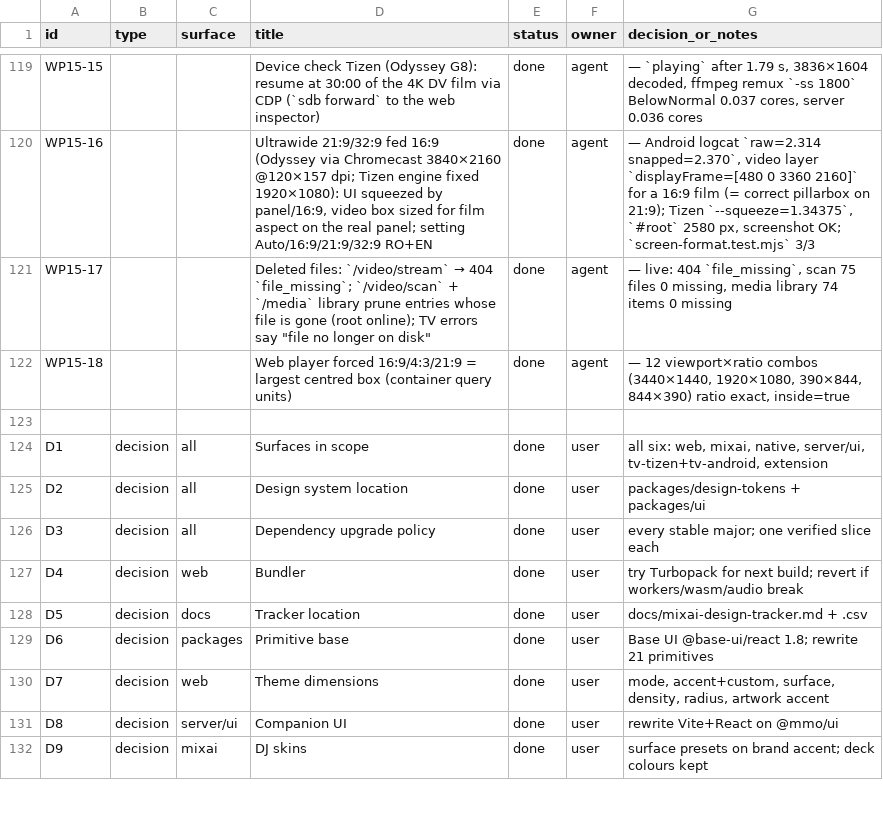
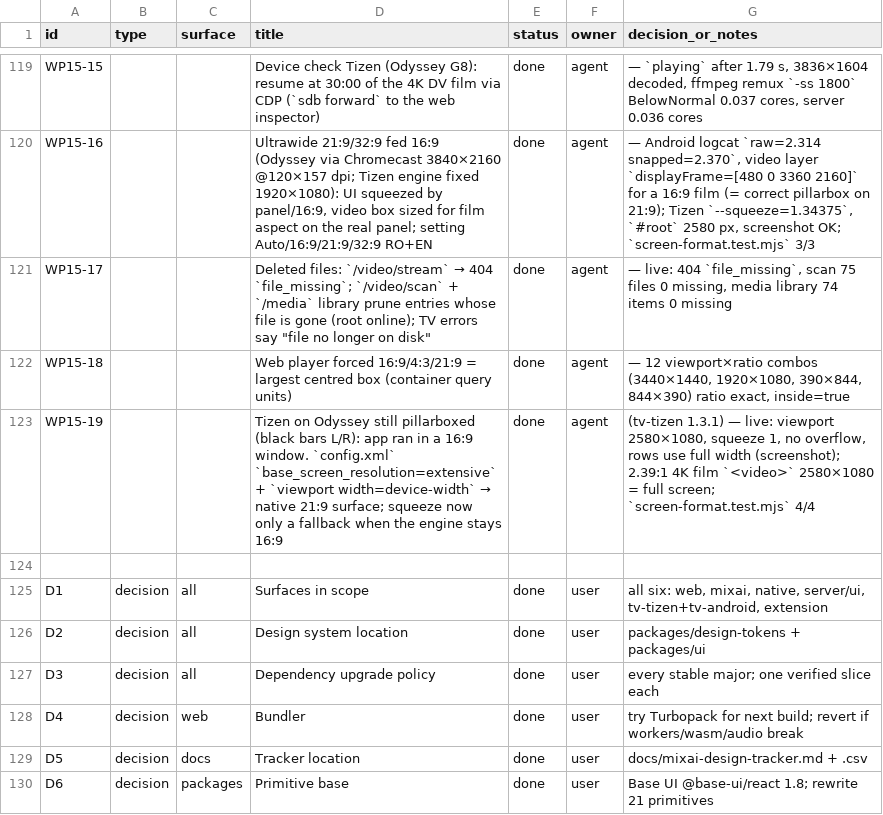
Before and after one commit to dragoscv/mmo, a CSV file: docs/mixai-design-tracker.csv, drawn as a sheet; only a part is shown, gaps mark what is left out; the shorter side is filled out with more unchanged rows.

Commit message:
fix(tv-tizen): native 21:9 surface on Samsung ultrawide (base_screen_resolution=extensive) (1.3.1)
Agent-Session: term-83216
Agent-Purpose: tizen native 21:9

```diff
--- a/docs/mixai-design-tracker.csv
+++ b/docs/mixai-design-tracker.csv
@@ -122,2 +122,3 @@ id,type,surface,title,status,owner,decision_or_notes
 "WP15-18","","","Web player forced 16:9/4:3/21:9 = largest centred box (container query units)","done","agent","— 12 viewport×ratio combos (3440×1440, 1920×1080, 390×844, 844×390) ratio exact, inside=true"
+"WP15-19","","","Tizen on Odyssey still pillarboxed (black bars L/R): app ran in a 16:9 window. `config.xml` `base_screen_resolution=extensive` + `viewport width=device-width` → native 21:9 surface; squeeze now only a fallback when the engine stays 16:9","done","agent","(tv-tizen 1.3.1) — live: viewport 2580×1080, squeeze 1, no overflow, rows use full width (screenshot); 2.39:1 4K film `<video>` 2580×1080 = full screen; `screen-format.test.mjs` 4/4"
 
```
Also changed, not shown: 8 other files.
